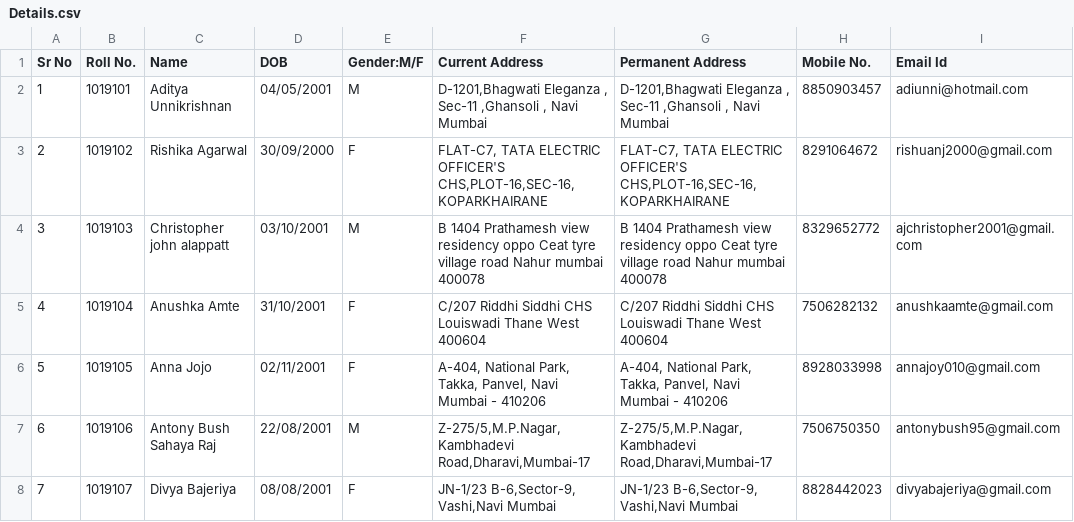
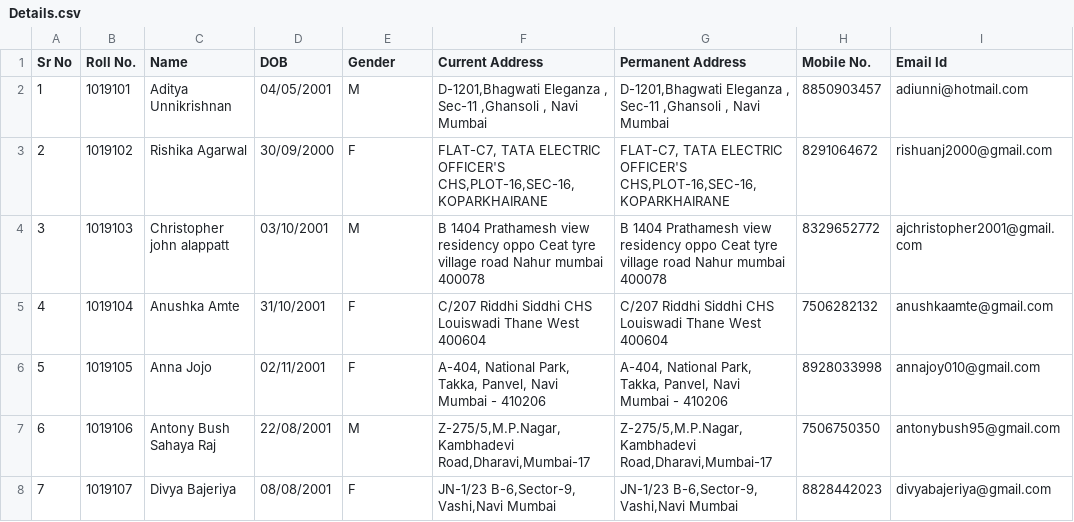
Before and after one commit to kodah/theabbie.github.io, a CSV file: files/Details.csv, drawn as a sheet; only a part is shown.

Commit message:
Update Details.csv

```diff
--- a/files/Details.csv
+++ b/files/Details.csv
@@ -1,2 +1,2 @@
-Sr No,Roll No.,Name,DOB,Gender:M/F,Current Address,Permanent Address,Mobile No.,Email Id
+Sr No,Roll No.,Name,DOB,Gender,Current Address,Permanent Address,Mobile No.,Email Id
 1,1019101,Aditya Unnikrishnan,04/05/2001,M,"D-1201,Bhagwati Eleganza , Sec-11 ,Ghansoli , Navi Mumbai","D-1201,Bhagwati Eleganza , Sec-11 ,Ghansoli , Navi Mumbai",8850903457,adiunni@hotmail.com
```
